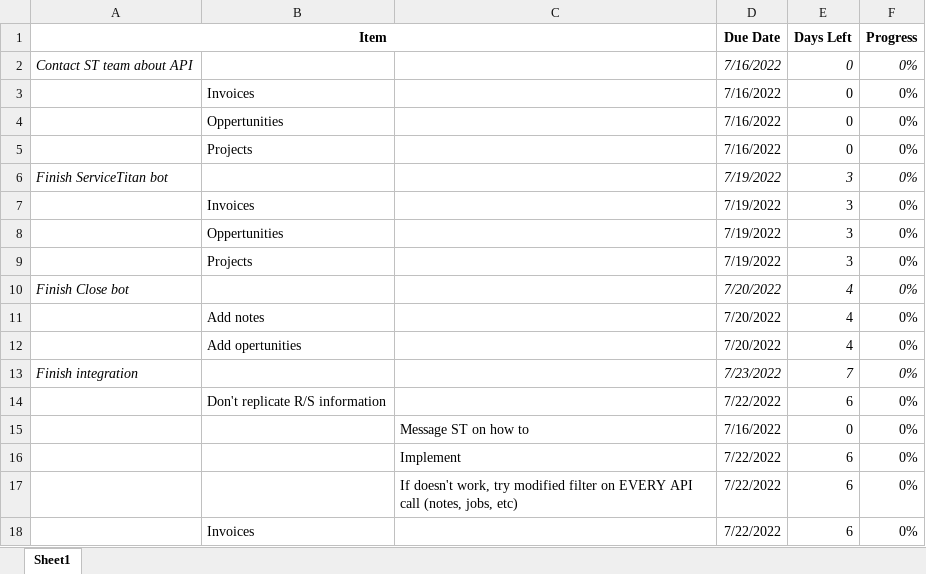
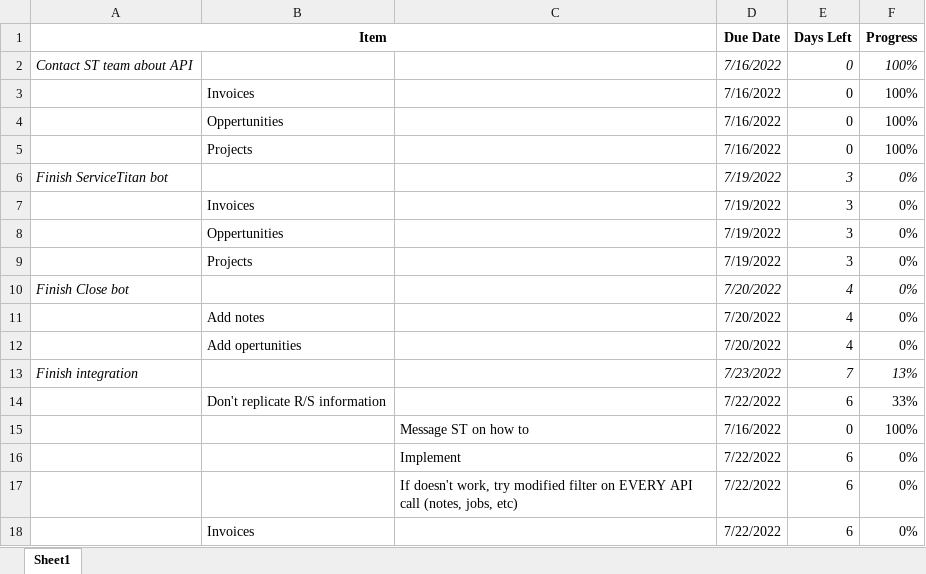
Before and after one commit to thesixtium/ServiceTitanAPI, an Excel workbook: ToDo List.xlsx, sheet Sheet1, drawn as a sheet; only a part is shown; values as stored, in another font and other column widths than the file's, no borders; the diff names each change by its address in the sheet, - before the commit and + after, or states it on an @@ line.

Commit message:
Update ToDo List.xlsx

```diff
--- a/ToDo List.xlsx (sheet Sheet1)
+++ b/ToDo List.xlsx (sheet Sheet1)
-F2:F5 (Progress): 0%
+F2:F5 (Progress): 100%
-F13 (Progress): 0%
+F13 (Progress): 13%
-F14 (Progress): 0%
+F14 (Progress): 33%
-F15 (Progress): 0%
+F15 (Progress): 100%
```
